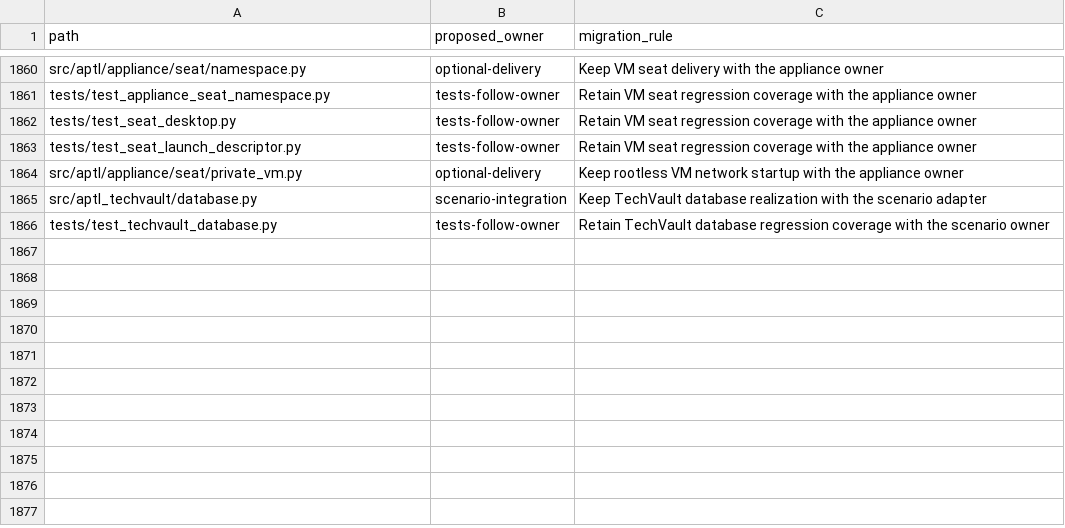
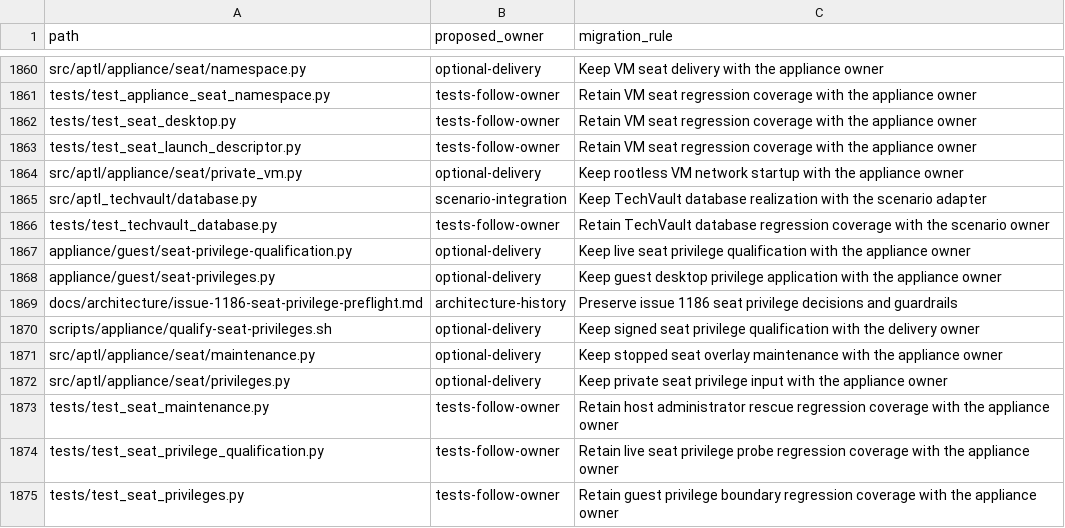
Before and after one commit to Brad-Edwards/aptl, a TSV file: docs/reviews/962-lilrae-readiness/tracked-file-inventory.tsv, drawn as a sheet; only a part is shown, gaps mark what is left out.

Commit message:
Update seat path inventory and portable socket tests

```diff
--- a/docs/reviews/962-lilrae-readiness/tracked-file-inventory.tsv
+++ b/docs/reviews/962-lilrae-readiness/tracked-file-inventory.tsv
@@ -1866 +1866,10 @@ src/aptl_techvault/database.py	scenario-integration	Keep TechVault database real
 tests/test_techvault_database.py	tests-follow-owner	Retain TechVault database regression coverage with the scenario owner
+appliance/guest/seat-privilege-qualification.py	optional-delivery	Keep live seat privilege qualification with the appliance owner
+appliance/guest/seat-privileges.py	optional-delivery	Keep guest desktop privilege application with the appliance owner
+docs/architecture/issue-1186-seat-privilege-preflight.md	architecture-history	Preserve issue 1186 seat privilege decisions and guardrails
+scripts/appliance/qualify-seat-privileges.sh	optional-delivery	Keep signed seat privilege qualification with the delivery owner
+src/aptl/appliance/seat/maintenance.py	optional-delivery	Keep stopped seat overlay maintenance with the appliance owner
+src/aptl/appliance/seat/privileges.py	optional-delivery	Keep private seat privilege input with the appliance owner
+tests/test_seat_maintenance.py	tests-follow-owner	Retain host administrator rescue regression coverage with the appliance owner
+tests/test_seat_privilege_qualification.py	tests-follow-owner	Retain live seat privilege probe regression coverage with the appliance owner
+tests/test_seat_privileges.py	tests-follow-owner	Retain guest privilege boundary regression coverage with the appliance owner
```
Also changed, not shown: 1 other file.
